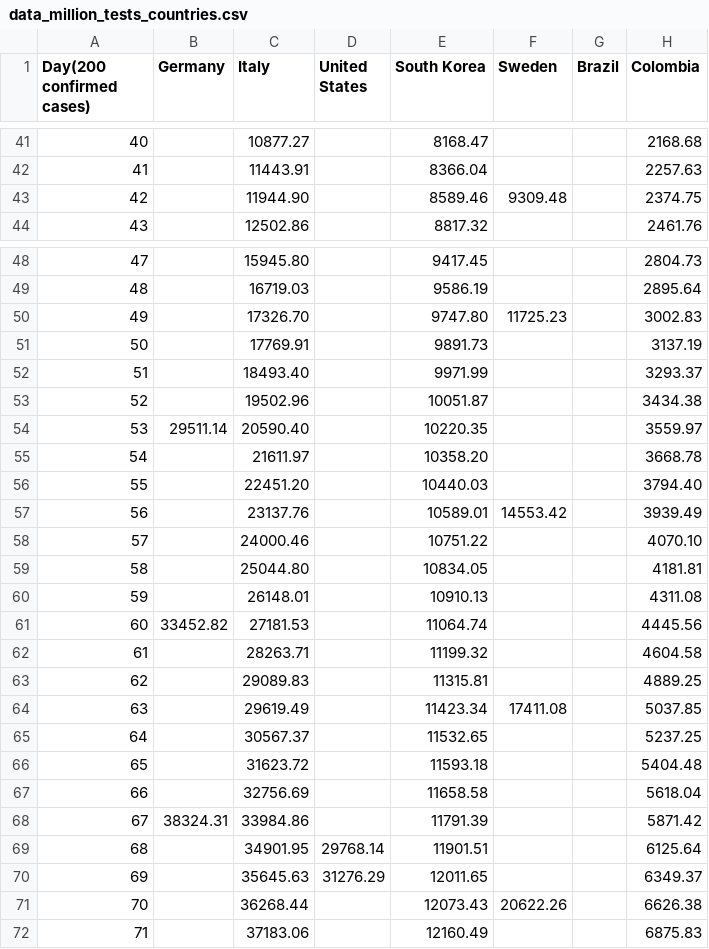
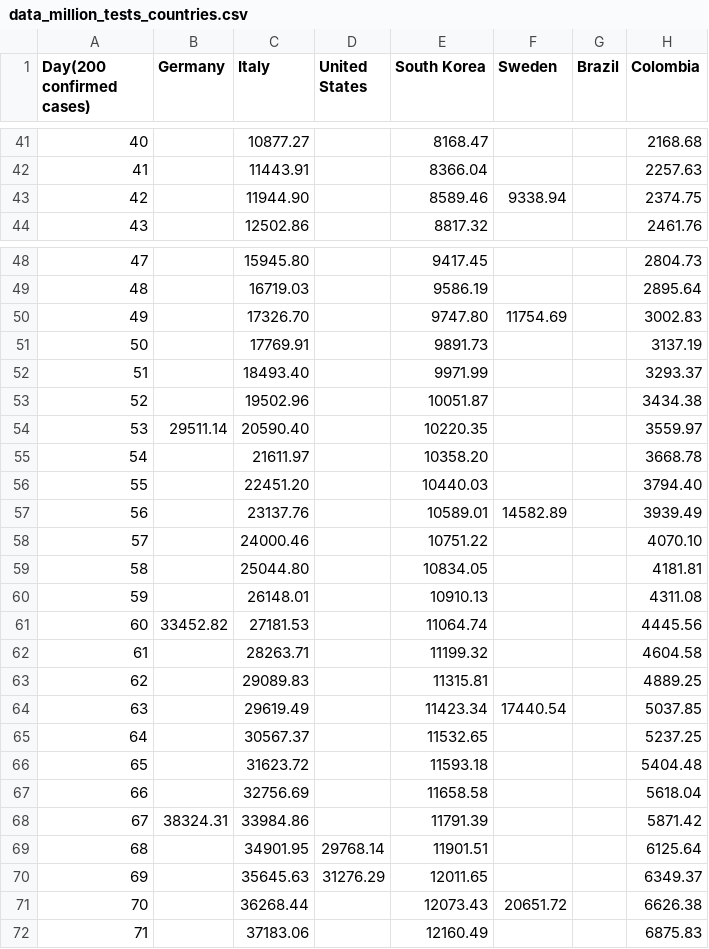
Before and after one commit to ideascol/covid19, a CSV file: data/data_million_tests_countries.csv, drawn as a sheet; only a part is shown, gaps mark what is left out; the diff covers the shown part only; the diff names each change by its address in the sheet, - before the commit and + after, or states it on an @@ line.

```diff
--- a/data/data_million_tests_countries.csv
+++ b/data/data_million_tests_countries.csv
-F43 (Sweden): 9309.48
+F43 (Sweden): 9338.94
-F50 (Sweden): 11725.23
+F50 (Sweden): 11754.69
-F57 (Sweden): 14553.42
+F57 (Sweden): 14582.89
-F64 (Sweden): 17411.08
+F64 (Sweden): 17440.54
-F71 (Sweden): 20622.26
+F71 (Sweden): 20651.72
```
Also changed, not shown: 2 added rows, 14 edited cells and row numbers in column A elsewhere in this file, data/data_200day_confirmed_cases_countries.csv, data/data_200day_tests_countries.csv, 9 other files.
